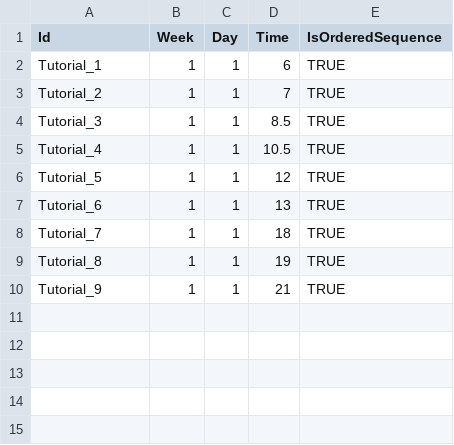
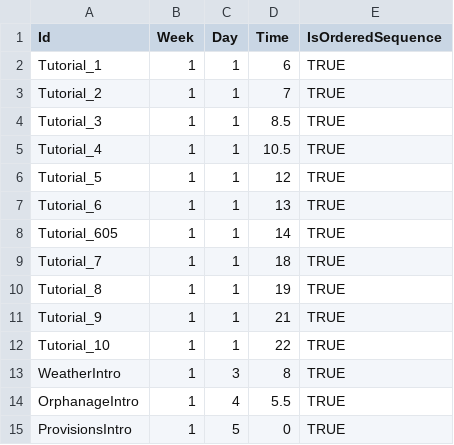
Before and after one commit to baddestguy/SainthoodStories, a CSV file: Assets/Resources/GameData/StoryEvents.csv, drawn as a sheet; the diff names each change by its address in the sheet, - before the commit and + after, or states it on an @@ line.

Commit message:
Tutorial System V1.0
Lock buttons for FTUE/Tutorial

Modified Story content

Hide/Reveal UI during Tutorial

Tutorial Revisions.

Introduce Weather

Hide Building Alerts until later on.

Intro to Provisions

```diff
--- a/Assets/Resources/GameData/StoryEvents.csv
+++ b/Assets/Resources/GameData/StoryEvents.csv
+row 8: Tutorial_605 | 1 | 1 | 14 | TRUE
+row 12: Tutorial_10 | 1 | 1 | 22 | TRUE
+row 13: WeatherIntro | 1 | 3 | 8 | TRUE
+row 14: OrphanageIntro | 1 | 4 | 5.5 | TRUE
+row 15: ProvisionsIntro | 1 | 5 | 0 | TRUE
```
Also changed, not shown: Assets/Resources/GameData/BuildingMissions.csv, Assets/Resources/GameData/CustomEvents.csv, 29 other files.
